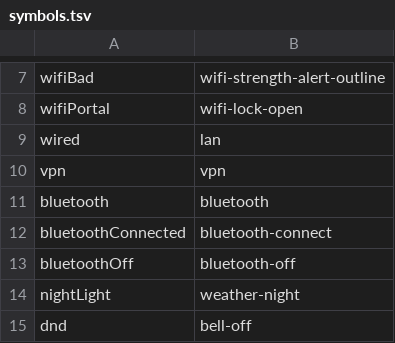
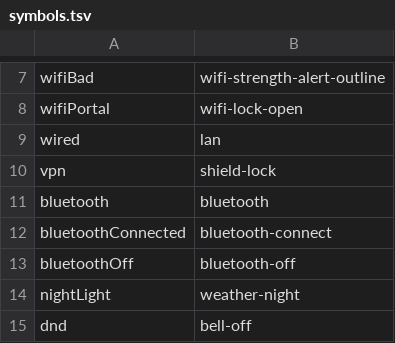
Before and after one commit to leierx/nixdots, a TSV file: modules/features/hyprland/scripts/symbols.tsv, drawn as a sheet; only a part is shown, gaps mark what is left out.

Commit message:
feat(hyprland): a quick toggle's menu segment keeps the toggle's colour, its menu header is lighter, and the VPN is a shield with a lock
The segment is lighter only under the pointer, the header's symbol 16 px in a 32 px disc under a title-4 heading: MDI's filled symbols at Shell's 24 in 42 outweighed the rows.

```diff
--- a/modules/features/hyprland/scripts/symbols.tsv
+++ b/modules/features/hyprland/scripts/symbols.tsv
@@ -9,3 +9,3 @@ wifiPortal	wifi-lock-open
 wired	lan
-vpn	vpn
+vpn	shield-lock
 bluetooth	bluetooth
```
Also changed, not shown: 3 other files.
